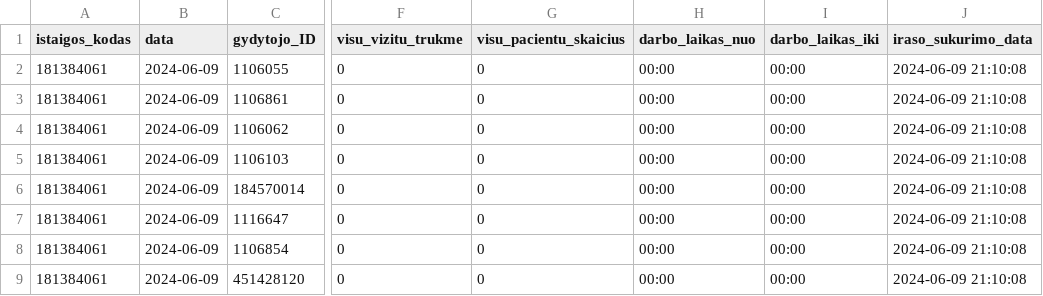
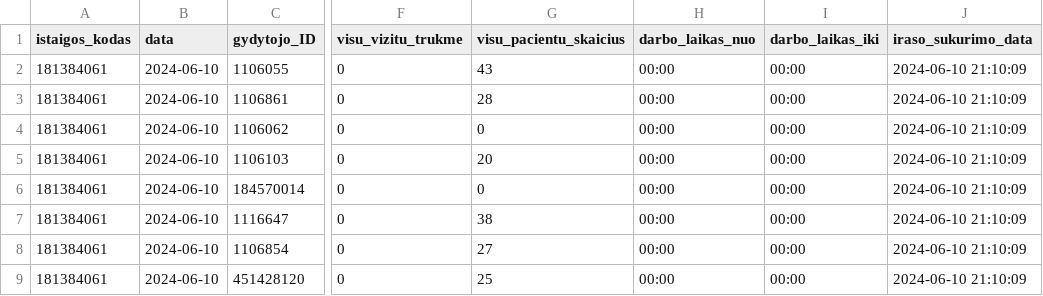
Before and after one commit to vilnius/grigiskiu-spc, a CSV file: 181384061_family_doctors_visits_hours.csv, drawn as a sheet; only a part is shown, gaps mark what is left out; the diff names each change by its address in the sheet, - before the commit and + after, or states it on an @@ line.

Commit message:
181384061_family_doctors_visits_hours.csv file update

```diff
--- a/181384061_family_doctors_visits_hours.csv
+++ b/181384061_family_doctors_visits_hours.csv
-B2:B9 (data): 2024-06-09
+B2:B9 (data): 2024-06-10
-G2 (visu_pacientu_skaicius): 0
+G2 (visu_pacientu_skaicius): 43
-J2:J9 (iraso_sukurimo_data): 2024-06-09 21:10:08
+J2:J9 (iraso_sukurimo_data): 2024-06-10 21:10:09
-G3 (visu_pacientu_skaicius): 0
+G3 (visu_pacientu_skaicius): 28
-G5 (visu_pacientu_skaicius): 0
+G5 (visu_pacientu_skaicius): 20
-G7 (visu_pacientu_skaicius): 0
+G7 (visu_pacientu_skaicius): 38
-G8 (visu_pacientu_skaicius): 0
+G8 (visu_pacientu_skaicius): 27
-G9 (visu_pacientu_skaicius): 0
+G9 (visu_pacientu_skaicius): 25
```
